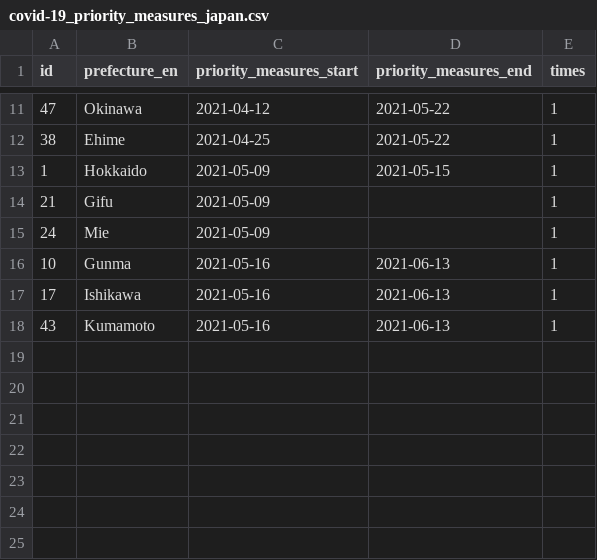
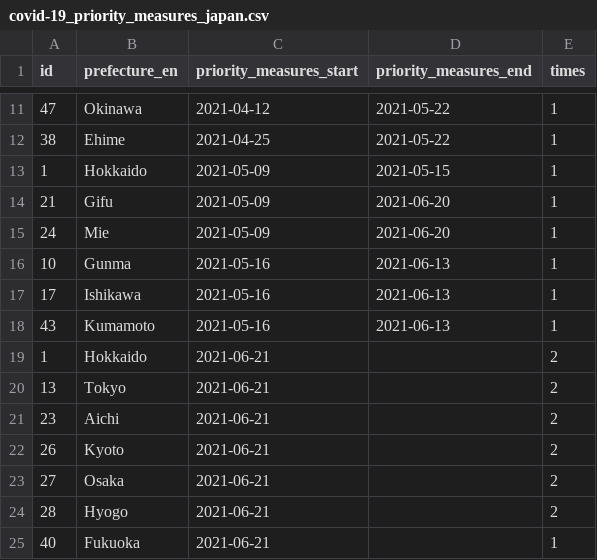
Before and after one commit to yuya-katafuchi/covid-19_priority_measures_japan, a CSV file: covid-19_priority_measures_japan.csv, drawn as a sheet; only a part is shown, gaps mark what is left out.

Commit message:
data update

```diff
--- a/covid-19_priority_measures_japan.csv
+++ b/covid-19_priority_measures_japan.csv
@@ -13,4 +13,4 @@ id,prefecture_en,priority_measures_start,priority_measures_end,times
 1,Hokkaido,2021-05-09,2021-05-15,1
-21,Gifu,2021-05-09,,1
-24,Mie,2021-05-09,,1
+21,Gifu,2021-05-09,2021-06-20,1
+24,Mie,2021-05-09,2021-06-20,1
 10,Gunma,2021-05-16,2021-06-13,1
@@ -18 +18,8 @@ id,prefecture_en,priority_measures_start,priority_measures_end,times
 43,Kumamoto,2021-05-16,2021-06-13,1
+1,Hokkaido,2021-06-21,,2
+13,Tokyo,2021-06-21,,2
+23,Aichi,2021-06-21,,2
+26,Kyoto,2021-06-21,,2
+27,Osaka,2021-06-21,,2
+28,Hyogo,2021-06-21,,2
+40,Fukuoka,2021-06-21,,1
```
